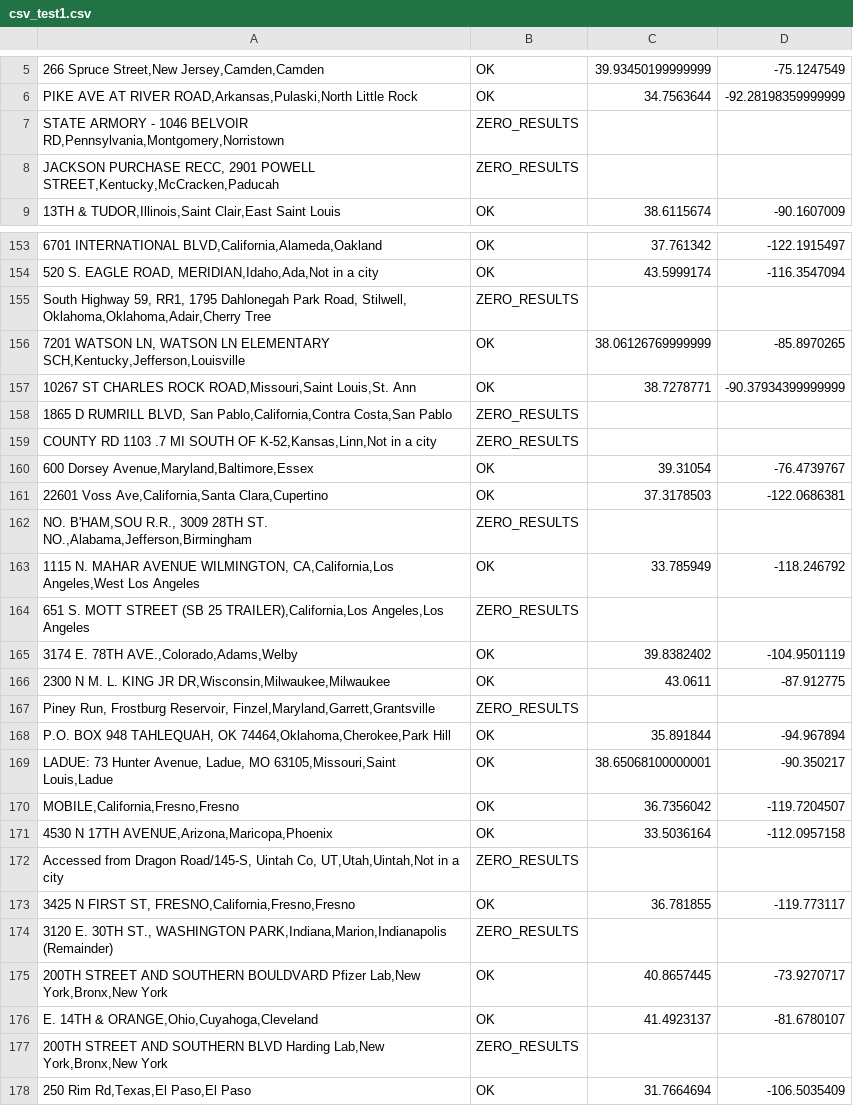
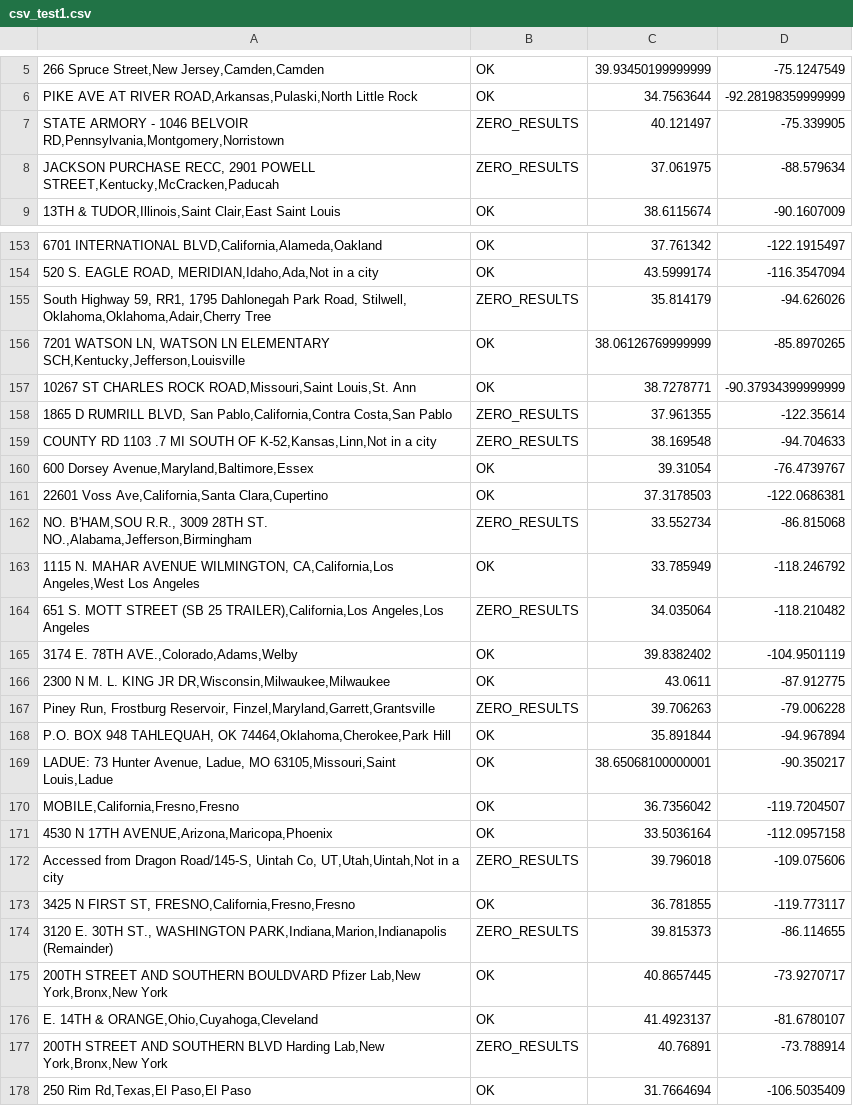
Before and after one commit to exialym/HGTDVS, a CSV file: csv_test1.csv, drawn as a sheet; only a part is shown, gaps mark what is left out; the diff covers the shown part only.

```diff
--- a/csv_test1.csv
+++ b/csv_test1.csv
@@ -6,4 +6,4 @@
 "PIKE AVE AT RIVER ROAD,Arkansas,Pulaski,North Little Rock",OK,34.7563644,-92.28198359999999
-"STATE ARMORY - 1046 BELVOIR RD,Pennsylvania,Montgomery,Norristown",ZERO_RESULTS,,
-"JACKSON PURCHASE RECC, 2901 POWELL STREET,Kentucky,McCracken,Paducah",ZERO_RESULTS,,
+"STATE ARMORY - 1046 BELVOIR RD,Pennsylvania,Montgomery,Norristown",ZERO_RESULTS,40.121497,-75.339905
+"JACKSON PURCHASE RECC, 2901 POWELL STREET,Kentucky,McCracken,Paducah",ZERO_RESULTS,37.061975,-88.579634
 "13TH & TUDOR,Illinois,Saint Clair,East Saint Louis",OK,38.6115674,-90.1607009
@@ -154,15 +154,15 @@
 "520 S. EAGLE ROAD,  MERIDIAN,Idaho,Ada,Not in a city",OK,43.5999174,-116.3547094
-"South Highway 59, RR1, 1795 Dahlonegah Park Road, Stilwell, Oklahoma,Oklahoma,Adair,Cherry Tree",ZERO_RESULTS,,
+"South Highway 59, RR1, 1795 Dahlonegah Park Road, Stilwell, Oklahoma,Oklahoma,Adair,Cherry Tree",ZERO_RESULTS,35.814179,-94.626026
 "7201 WATSON LN, WATSON LN ELEMENTARY SCH,Kentucky,Jefferson,Louisville",OK,38.06126769999999,-85.8970265
 "10267 ST CHARLES ROCK ROAD,Missouri,Saint Louis,St. Ann",OK,38.7278771,-90.37934399999999
-"1865 D RUMRILL BLVD, San Pablo,California,Contra Costa,San Pablo",ZERO_RESULTS,,
-"COUNTY RD 1103 .7 MI SOUTH OF K-52,Kansas,Linn,Not in a city",ZERO_RESULTS,,
+"1865 D RUMRILL BLVD, San Pablo,California,Contra Costa,San Pablo",ZERO_RESULTS,37.961355,-122.35614
+"COUNTY RD 1103 .7 MI SOUTH OF K-52,Kansas,Linn,Not in a city",ZERO_RESULTS,38.169548,-94.704633
 "600 Dorsey Avenue,Maryland,Baltimore,Essex",OK,39.31054,-76.4739767
 "22601 Voss Ave,California,Santa Clara,Cupertino",OK,37.3178503,-122.0686381
-"NO. B'HAM,SOU R.R., 3009 28TH ST. NO.,Alabama,Jefferson,Birmingham",ZERO_RESULTS,,
+"NO. B'HAM,SOU R.R., 3009 28TH ST. NO.,Alabama,Jefferson,Birmingham",ZERO_RESULTS,33.552734,-86.815068
 "1115 N. MAHAR AVENUE WILMINGTON, CA,California,Los Angeles,West Los Angeles",OK,33.785949,-118.246792
-"651 S. MOTT STREET (SB 25 TRAILER),California,Los Angeles,Los Angeles",ZERO_RESULTS,,
+"651 S. MOTT STREET (SB 25 TRAILER),California,Los Angeles,Los Angeles",ZERO_RESULTS,34.035064,-118.210482
 "3174 E. 78TH AVE.,Colorado,Adams,Welby",OK,39.8382402,-104.9501119
 "2300 N M. L. KING JR DR,Wisconsin,Milwaukee,Milwaukee",OK,43.0611,-87.912775
-"Piney Run, Frostburg Reservoir, Finzel,Maryland,Garrett,Grantsville",ZERO_RESULTS,,
+"Piney Run, Frostburg Reservoir, Finzel,Maryland,Garrett,Grantsville",ZERO_RESULTS,39.706263,-79.006228
 "P.O. BOX 948   TAHLEQUAH, OK  74464,Oklahoma,Cherokee,Park Hill",OK,35.891844,-94.967894
@@ -171,8 +171,8 @@
 "4530 N 17TH AVENUE,Arizona,Maricopa,Phoenix",OK,33.5036164,-112.0957158
-"Accessed from Dragon Road/145-S, Uintah Co, UT,Utah,Uintah,Not in a city",ZERO_RESULTS,,
+"Accessed from Dragon Road/145-S, Uintah Co, UT,Utah,Uintah,Not in a city",ZERO_RESULTS,39.796018,-109.075606
 "3425 N FIRST ST, FRESNO,California,Fresno,Fresno",OK,36.781855,-119.773117
-"3120 E. 30TH ST., WASHINGTON PARK,Indiana,Marion,Indianapolis (Remainder)",ZERO_RESULTS,,
+"3120 E. 30TH ST., WASHINGTON PARK,Indiana,Marion,Indianapolis (Remainder)",ZERO_RESULTS,39.815373,-86.114655
 "200TH STREET AND SOUTHERN BOULDVARD Pfizer Lab,New York,Bronx,New York",OK,40.8657445,-73.9270717
 "E. 14TH & ORANGE,Ohio,Cuyahoga,Cleveland",OK,41.4923137,-81.6780107
-"200TH STREET AND SOUTHERN BLVD Harding Lab,New York,Bronx,New York",ZERO_RESULTS,,
+"200TH STREET AND SOUTHERN BLVD Harding Lab,New York,Bronx,New York",ZERO_RESULTS,40.76891,-73.788914
 "250 Rim Rd,Texas,El Paso,El Paso",OK,31.7664694,-106.5035409
```
Also changed, not shown: 66 edited cells elsewhere in this file, 1 other file.
